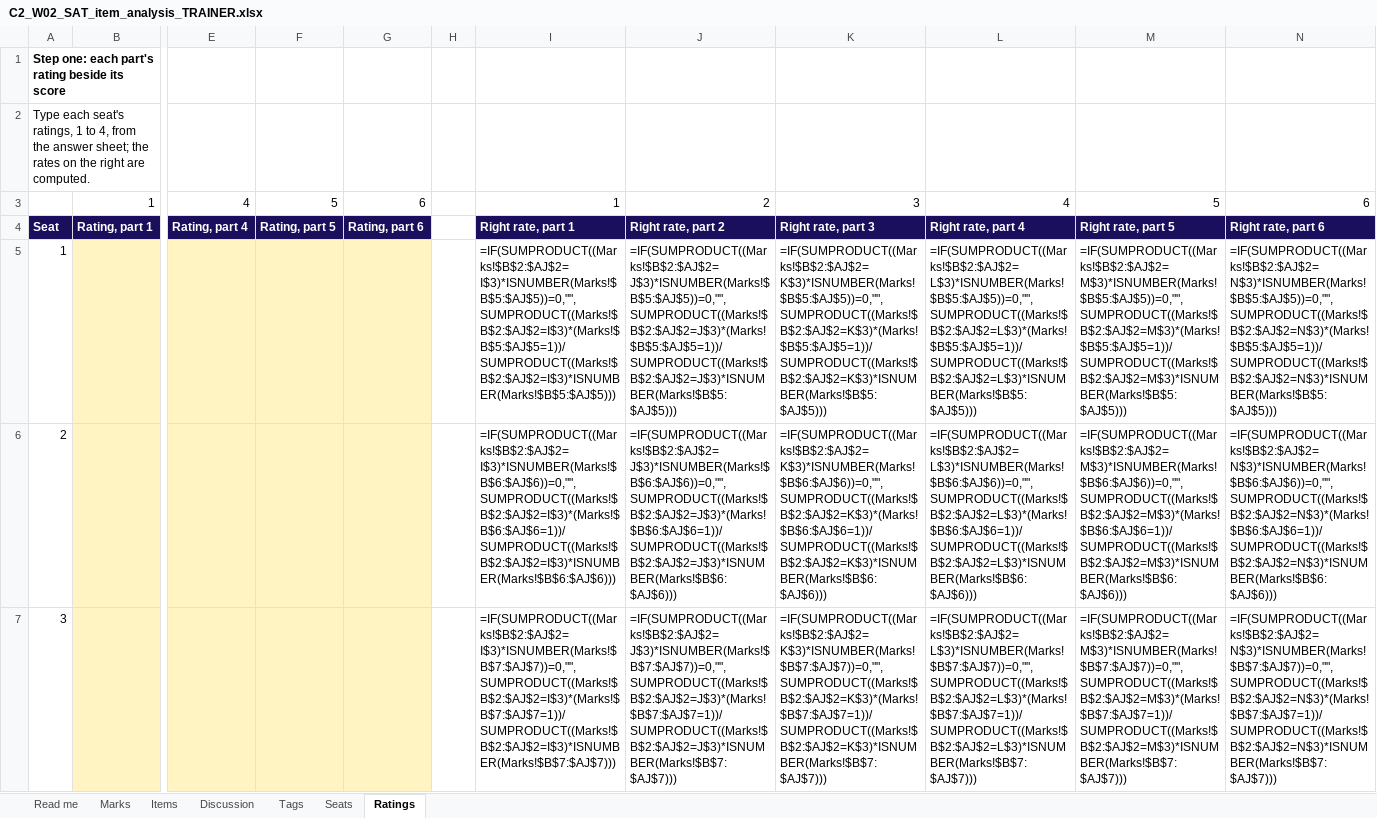
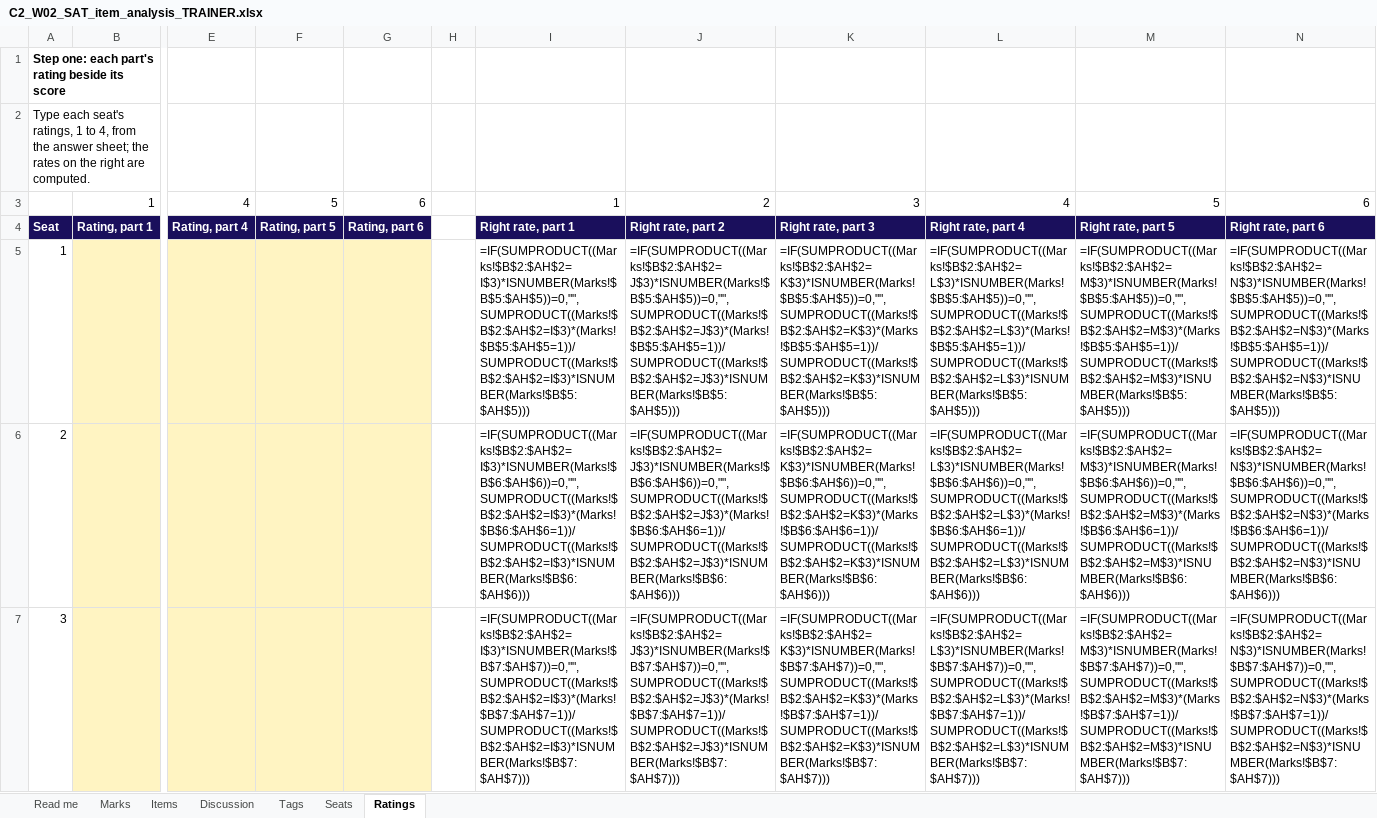
Before and after one commit to fde-academy-lab/c2-content-factory, an Excel workbook: content/W02/SAT/answer-key/C2_W02_SAT_item_analysis_TRAINER.xlsx, sheet Ratings, drawn as a sheet; only a part is shown, gaps mark what is left out; values as stored, in another font and other column widths than the file's, no borders; formulas without a stored value are shown as written; the diff covers the shown part only; the diff names each change by its address in the sheet, - before the commit and + after, or states it on an @@ line.

```diff
--- a/content/W02/SAT/answer-key/C2_W02_SAT_item_analysis_TRAINER.xlsx (sheet Ratings)
+++ b/content/W02/SAT/answer-key/C2_W02_SAT_item_analysis_TRAINER.xlsx (sheet Ratings)
-I5: =IF(SUMPRODUCT((Marks!$B$2:$AJ$2=I$3)*ISNUMBER(Marks!$B$5:$AJ$5))=0,"",SUMPRODUCT((Marks!$B$2:$AJ$2=I$3)*(Marks!$B$5:$AJ$5=1))/SUMPRODUCT((Marks!$B$2:$AJ$2=I$3)*ISNUMBER(Marks!$B$5:$AJ$5)))
+I5: =IF(SUMPRODUCT((Marks!$B$2:$AH$2=I$3)*ISNUMBER(Marks!$B$5:$AH$5))=0,"",SUMPRODUCT((Marks!$B$2:$AH$2=I$3)*(Marks!$B$5:$AH$5=1))/SUMPRODUCT((Marks!$B$2:$AH$2=I$3)*ISNUMBER(Marks!$B$5:$AH$5)))
-J5: =IF(SUMPRODUCT((Marks!$B$2:$AJ$2=J$3)*ISNUMBER(Marks!$B$5:$AJ$5))=0,"",SUMPRODUCT((Marks!$B$2:$AJ$2=J$3)*(Marks!$B$5:$AJ$5=1))/SUMPRODUCT((Marks!$B$2:$AJ$2=J$3)*ISNUMBER(Marks!$B$5:$AJ$5)))
+J5: =IF(SUMPRODUCT((Marks!$B$2:$AH$2=J$3)*ISNUMBER(Marks!$B$5:$AH$5))=0,"",SUMPRODUCT((Marks!$B$2:$AH$2=J$3)*(Marks!$B$5:$AH$5=1))/SUMPRODUCT((Marks!$B$2:$AH$2=J$3)*ISNUMBER(Marks!$B$5:$AH$5)))
-K5: =IF(SUMPRODUCT((Marks!$B$2:$AJ$2=K$3)*ISNUMBER(Marks!$B$5:$AJ$5))=0,"",SUMPRODUCT((Marks!$B$2:$AJ$2=K$3)*(Marks!$B$5:$AJ$5=1))/SUMPRODUCT((Marks!$B$2:$AJ$2=K$3)*ISNUMBER(Marks!$B$5:$AJ$5)))
+K5: =IF(SUMPRODUCT((Marks!$B$2:$AH$2=K$3)*ISNUMBER(Marks!$B$5:$AH$5))=0,"",SUMPRODUCT((Marks!$B$2:$AH$2=K$3)*(Marks!$B$5:$AH$5=1))/SUMPRODUCT((Marks!$B$2:$AH$2=K$3)*ISNUMBER(Marks!$B$5:$AH$5)))
-L5: =IF(SUMPRODUCT((Marks!$B$2:$AJ$2=L$3)*ISNUMBER(Marks!$B$5:$AJ$5))=0,"",SUMPRODUCT((Marks!$B$2:$AJ$2=L$3)*(Marks!$B$5:$AJ$5=1))/SUMPRODUCT((Marks!$B$2:$AJ$2=L$3)*ISNUMBER(Marks!$B$5:$AJ$5)))
+L5: =IF(SUMPRODUCT((Marks!$B$2:$AH$2=L$3)*ISNUMBER(Marks!$B$5:$AH$5))=0,"",SUMPRODUCT((Marks!$B$2:$AH$2=L$3)*(Marks!$B$5:$AH$5=1))/SUMPRODUCT((Marks!$B$2:$AH$2=L$3)*ISNUMBER(Marks!$B$5:$AH$5)))
-M5: =IF(SUMPRODUCT((Marks!$B$2:$AJ$2=M$3)*ISNUMBER(Marks!$B$5:$AJ$5))=0,"",SUMPRODUCT((Marks!$B$2:$AJ$2=M$3)*(Marks!$B$5:$AJ$5=1))/SUMPRODUCT((Marks!$B$2:$AJ$2=M$3)*ISNUMBER(Marks!$B$5:$AJ$5)))
+M5: =IF(SUMPRODUCT((Marks!$B$2:$AH$2=M$3)*ISNUMBER(Marks!$B$5:$AH$5))=0,"",SUMPRODUCT((Marks!$B$2:$AH$2=M$3)*(Marks!$B$5:$AH$5=1))/SUMPRODUCT((Marks!$B$2:$AH$2=M$3)*ISNUMBER(Marks!$B$5:$AH$5)))
-N5: =IF(SUMPRODUCT((Marks!$B$2:$AJ$2=N$3)*ISNUMBER(Marks!$B$5:$AJ$5))=0,"",SUMPRODUCT((Marks!$B$2:$AJ$2=N$3)*(Marks!$B$5:$AJ$5=1))/SUMPRODUCT((Marks!$B$2:$AJ$2=N$3)*ISNUMBER(Marks!$B$5:$AJ$5)))
+N5: =IF(SUMPRODUCT((Marks!$B$2:$AH$2=N$3)*ISNUMBER(Marks!$B$5:$AH$5))=0,"",SUMPRODUCT((Marks!$B$2:$AH$2=N$3)*(Marks!$B$5:$AH$5=1))/SUMPRODUCT((Marks!$B$2:$AH$2=N$3)*ISNUMBER(Marks!$B$5:$AH$5)))
-I6: =IF(SUMPRODUCT((Marks!$B$2:$AJ$2=I$3)*ISNUMBER(Marks!$B$6:$AJ$6))=0,"",SUMPRODUCT((Marks!$B$2:$AJ$2=I$3)*(Marks!$B$6:$AJ$6=1))/SUMPRODUCT((Marks!$B$2:$AJ$2=I$3)*ISNUMBER(Marks!$B$6:$AJ$6)))
+I6: =IF(SUMPRODUCT((Marks!$B$2:$AH$2=I$3)*ISNUMBER(Marks!$B$6:$AH$6))=0,"",SUMPRODUCT((Marks!$B$2:$AH$2=I$3)*(Marks!$B$6:$AH$6=1))/SUMPRODUCT((Marks!$B$2:$AH$2=I$3)*ISNUMBER(Marks!$B$6:$AH$6)))
-J6: =IF(SUMPRODUCT((Marks!$B$2:$AJ$2=J$3)*ISNUMBER(Marks!$B$6:$AJ$6))=0,"",SUMPRODUCT((Marks!$B$2:$AJ$2=J$3)*(Marks!$B$6:$AJ$6=1))/SUMPRODUCT((Marks!$B$2:$AJ$2=J$3)*ISNUMBER(Marks!$B$6:$AJ$6)))
+J6: =IF(SUMPRODUCT((Marks!$B$2:$AH$2=J$3)*ISNUMBER(Marks!$B$6:$AH$6))=0,"",SUMPRODUCT((Marks!$B$2:$AH$2=J$3)*(Marks!$B$6:$AH$6=1))/SUMPRODUCT((Marks!$B$2:$AH$2=J$3)*ISNUMBER(Marks!$B$6:$AH$6)))
-K6: =IF(SUMPRODUCT((Marks!$B$2:$AJ$2=K$3)*ISNUMBER(Marks!$B$6:$AJ$6))=0,"",SUMPRODUCT((Marks!$B$2:$AJ$2=K$3)*(Marks!$B$6:$AJ$6=1))/SUMPRODUCT((Marks!$B$2:$AJ$2=K$3)*ISNUMBER(Marks!$B$6:$AJ$6)))
+K6: =IF(SUMPRODUCT((Marks!$B$2:$AH$2=K$3)*ISNUMBER(Marks!$B$6:$AH$6))=0,"",SUMPRODUCT((Marks!$B$2:$AH$2=K$3)*(Marks!$B$6:$AH$6=1))/SUMPRODUCT((Marks!$B$2:$AH$2=K$3)*ISNUMBER(Marks!$B$6:$AH$6)))
-L6: =IF(SUMPRODUCT((Marks!$B$2:$AJ$2=L$3)*ISNUMBER(Marks!$B$6:$AJ$6))=0,"",SUMPRODUCT((Marks!$B$2:$AJ$2=L$3)*(Marks!$B$6:$AJ$6=1))/SUMPRODUCT((Marks!$B$2:$AJ$2=L$3)*ISNUMBER(Marks!$B$6:$AJ$6)))
+L6: =IF(SUMPRODUCT((Marks!$B$2:$AH$2=L$3)*ISNUMBER(Marks!$B$6:$AH$6))=0,"",SUMPRODUCT((Marks!$B$2:$AH$2=L$3)*(Marks!$B$6:$AH$6=1))/SUMPRODUCT((Marks!$B$2:$AH$2=L$3)*ISNUMBER(Marks!$B$6:$AH$6)))
-M6: =IF(SUMPRODUCT((Marks!$B$2:$AJ$2=M$3)*ISNUMBER(Marks!$B$6:$AJ$6))=0,"",SUMPRODUCT((Marks!$B$2:$AJ$2=M$3)*(Marks!$B$6:$AJ$6=1))/SUMPRODUCT((Marks!$B$2:$AJ$2=M$3)*ISNUMBER(Marks!$B$6:$AJ$6)))
+M6: =IF(SUMPRODUCT((Marks!$B$2:$AH$2=M$3)*ISNUMBER(Marks!$B$6:$AH$6))=0,"",SUMPRODUCT((Marks!$B$2:$AH$2=M$3)*(Marks!$B$6:$AH$6=1))/SUMPRODUCT((Marks!$B$2:$AH$2=M$3)*ISNUMBER(Marks!$B$6:$AH$6)))
-N6: =IF(SUMPRODUCT((Marks!$B$2:$AJ$2=N$3)*ISNUMBER(Marks!$B$6:$AJ$6))=0,"",SUMPRODUCT((Marks!$B$2:$AJ$2=N$3)*(Marks!$B$6:$AJ$6=1))/SUMPRODUCT((Marks!$B$2:$AJ$2=N$3)*ISNUMBER(Marks!$B$6:$AJ$6)))
+N6: =IF(SUMPRODUCT((Marks!$B$2:$AH$2=N$3)*ISNUMBER(Marks!$B$6:$AH$6))=0,"",SUMPRODUCT((Marks!$B$2:$AH$2=N$3)*(Marks!$B$6:$AH$6=1))/SUMPRODUCT((Marks!$B$2:$AH$2=N$3)*ISNUMBER(Marks!$B$6:$AH$6)))
-I7: =IF(SUMPRODUCT((Marks!$B$2:$AJ$2=I$3)*ISNUMBER(Marks!$B$7:$AJ$7))=0,"",SUMPRODUCT((Marks!$B$2:$AJ$2=I$3)*(Marks!$B$7:$AJ$7=1))/SUMPRODUCT((Marks!$B$2:$AJ$2=I$3)*ISNUMBER(Marks!$B$7:$AJ$7)))
+I7: =IF(SUMPRODUCT((Marks!$B$2:$AH$2=I$3)*ISNUMBER(Marks!$B$7:$AH$7))=0,"",SUMPRODUCT((Marks!$B$2:$AH$2=I$3)*(Marks!$B$7:$AH$7=1))/SUMPRODUCT((Marks!$B$2:$AH$2=I$3)*ISNUMBER(Marks!$B$7:$AH$7)))
-J7: =IF(SUMPRODUCT((Marks!$B$2:$AJ$2=J$3)*ISNUMBER(Marks!$B$7:$AJ$7))=0,"",SUMPRODUCT((Marks!$B$2:$AJ$2=J$3)*(Marks!$B$7:$AJ$7=1))/SUMPRODUCT((Marks!$B$2:$AJ$2=J$3)*ISNUMBER(Marks!$B$7:$AJ$7)))
+J7: =IF(SUMPRODUCT((Marks!$B$2:$AH$2=J$3)*ISNUMBER(Marks!$B$7:$AH$7))=0,"",SUMPRODUCT((Marks!$B$2:$AH$2=J$3)*(Marks!$B$7:$AH$7=1))/SUMPRODUCT((Marks!$B$2:$AH$2=J$3)*ISNUMBER(Marks!$B$7:$AH$7)))
-K7: =IF(SUMPRODUCT((Marks!$B$2:$AJ$2=K$3)*ISNUMBER(Marks!$B$7:$AJ$7))=0,"",SUMPRODUCT((Marks!$B$2:$AJ$2=K$3)*(Marks!$B$7:$AJ$7=1))/SUMPRODUCT((Marks!$B$2:$AJ$2=K$3)*ISNUMBER(Marks!$B$7:$AJ$7)))
+K7: =IF(SUMPRODUCT((Marks!$B$2:$AH$2=K$3)*ISNUMBER(Marks!$B$7:$AH$7))=0,"",SUMPRODUCT((Marks!$B$2:$AH$2=K$3)*(Marks!$B$7:$AH$7=1))/SUMPRODUCT((Marks!$B$2:$AH$2=K$3)*ISNUMBER(Marks!$B$7:$AH$7)))
-L7: =IF(SUMPRODUCT((Marks!$B$2:$AJ$2=L$3)*ISNUMBER(Marks!$B$7:$AJ$7))=0,"",SUMPRODUCT((Marks!$B$2:$AJ$2=L$3)*(Marks!$B$7:$AJ$7=1))/SUMPRODUCT((Marks!$B$2:$AJ$2=L$3)*ISNUMBER(Marks!$B$7:$AJ$7)))
+L7: =IF(SUMPRODUCT((Marks!$B$2:$AH$2=L$3)*ISNUMBER(Marks!$B$7:$AH$7))=0,"",SUMPRODUCT((Marks!$B$2:$AH$2=L$3)*(Marks!$B$7:$AH$7=1))/SUMPRODUCT((Marks!$B$2:$AH$2=L$3)*ISNUMBER(Marks!$B$7:$AH$7)))
-M7: =IF(SUMPRODUCT((Marks!$B$2:$AJ$2=M$3)*ISNUMBER(Marks!$B$7:$AJ$7))=0,"",SUMPRODUCT((Marks!$B$2:$AJ$2=M$3)*(Marks!$B$7:$AJ$7=1))/SUMPRODUCT((Marks!$B$2:$AJ$2=M$3)*ISNUMBER(Marks!$B$7:$AJ$7)))
+M7: =IF(SUMPRODUCT((Marks!$B$2:$AH$2=M$3)*ISNUMBER(Marks!$B$7:$AH$7))=0,"",SUMPRODUCT((Marks!$B$2:$AH$2=M$3)*(Marks!$B$7:$AH$7=1))/SUMPRODUCT((Marks!$B$2:$AH$2=M$3)*ISNUMBER(Marks!$B$7:$AH$7)))
-N7: =IF(SUMPRODUCT((Marks!$B$2:$AJ$2=N$3)*ISNUMBER(Marks!$B$7:$AJ$7))=0,"",SUMPRODUCT((Marks!$B$2:$AJ$2=N$3)*(Marks!$B$7:$AJ$7=1))/SUMPRODUCT((Marks!$B$2:$AJ$2=N$3)*ISNUMBER(Marks!$B$7:$AJ$7)))
+N7: =IF(SUMPRODUCT((Marks!$B$2:$AH$2=N$3)*ISNUMBER(Marks!$B$7:$AH$7))=0,"",SUMPRODUCT((Marks!$B$2:$AH$2=N$3)*(Marks!$B$7:$AH$7=1))/SUMPRODUCT((Marks!$B$2:$AH$2=N$3)*ISNUMBER(Marks!$B$7:$AH$7)))
```
Also changed, not shown: 192 edited cells elsewhere in this sheet, sheet Discussion, sheet Items, sheet Seats, sheet Marks, sheet Tags, 8 other files.
